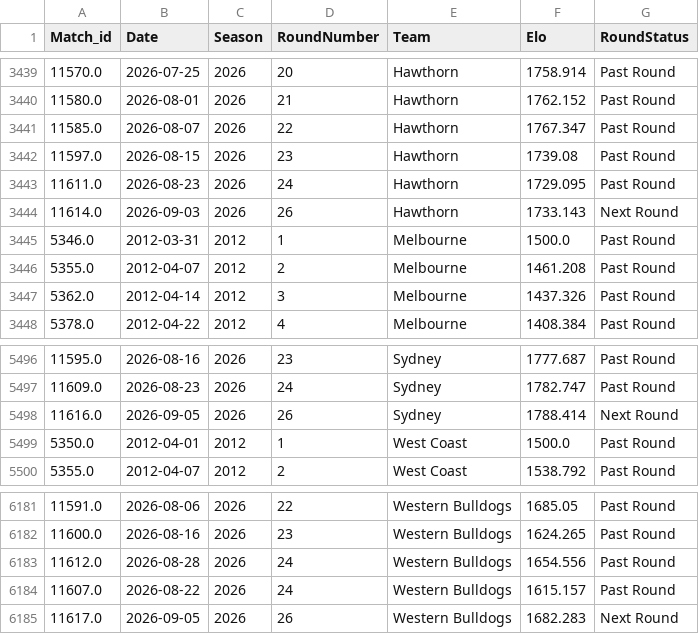
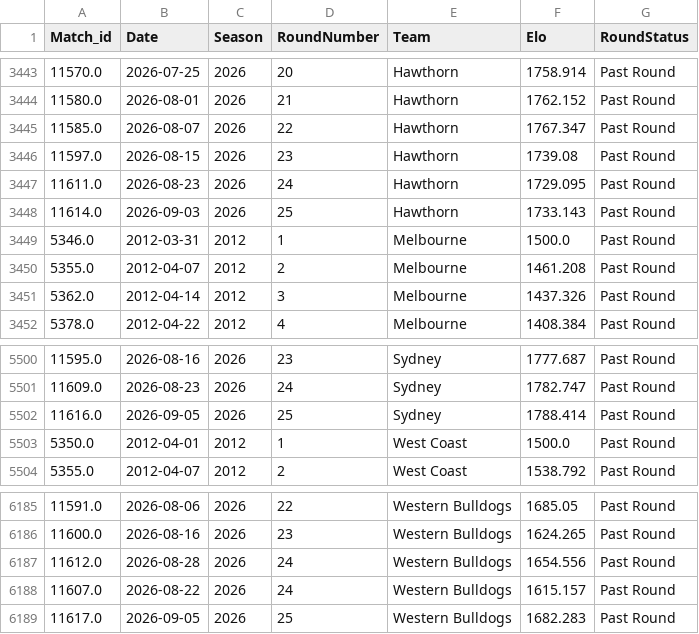
Before and after one commit to JamesB112/AFL-Dashboard, a CSV file: data/FTG_Elo_Ratings.csv, drawn as a sheet; only a part is shown, gaps mark what is left out; the diff covers the shown part only.

```diff
--- a/data/FTG_Elo_Ratings.csv
+++ b/data/FTG_Elo_Ratings.csv
@@ -3443,3 +3447,3 @@ Match_id,Date,Season,RoundNumber,Team,Elo,RoundStatus
 11611.0,2026-08-23,2026,24,Hawthorn,1729.095,Past Round
-11614.0,2026-09-03,2026,26,Hawthorn,1733.143,Next Round
+11614.0,2026-09-03,2026,25,Hawthorn,1733.143,Past Round
 5346.0,2012-03-31,2012,1,Melbourne,1500.0,Past Round
@@ -5497,3 +5501,3 @@ Match_id,Date,Season,RoundNumber,Team,Elo,RoundStatus
 11609.0,2026-08-23,2026,24,Sydney,1782.747,Past Round
-11616.0,2026-09-05,2026,26,Sydney,1788.414,Next Round
+11616.0,2026-09-05,2026,25,Sydney,1788.414,Past Round
 5350.0,2012-04-01,2012,1,West Coast,1500.0,Past Round
@@ -6184,2 +6188,2 @@ Match_id,Date,Season,RoundNumber,Team,Elo,RoundStatus
 11607.0,2026-08-22,2026,24,Western Bulldogs,1615.157,Past Round
-11617.0,2026-09-05,2026,26,Western Bulldogs,1682.283,Next Round
+11617.0,2026-09-05,2026,25,Western Bulldogs,1682.283,Past Round
```
Also changed, not shown: 4 added rows and 10 edited cells elsewhere in this file, data/Ladder_Projection.csv, data/STG_Fixture.csv, 6 other files.
